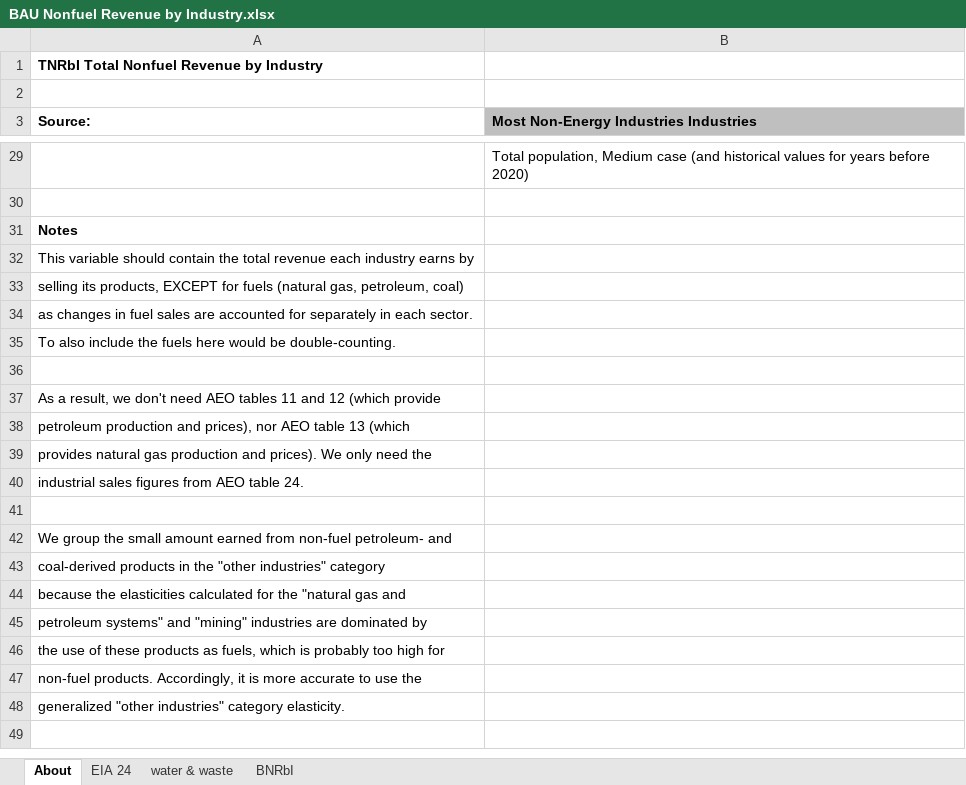
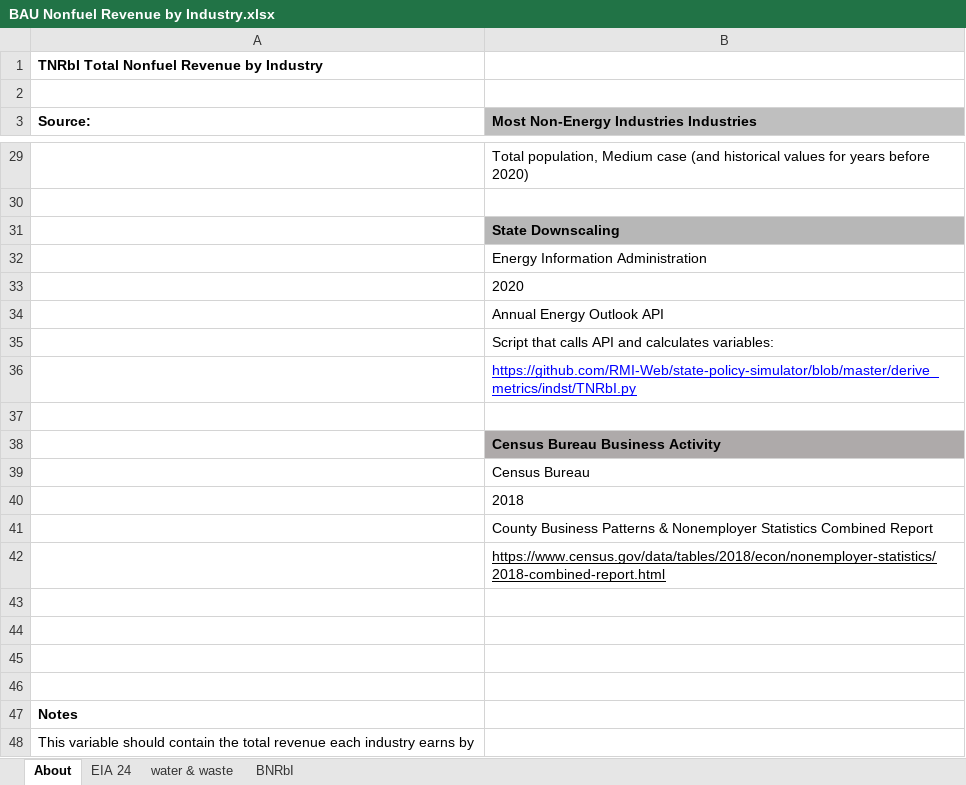
Before and after one commit to EnergyInnovation/eps-virginia, an Excel workbook: InputData/indst/BNRbI/BAU Nonfuel Revenue by Industry.xlsx, sheet About, drawn as a sheet; only a part is shown, gaps mark what is left out; the shorter side is filled out with more unchanged rows; values as stored, in another font and other column widths than the file's, no borders; the diff covers the shown part only; the diff names each change by its address in the sheet, - before the commit and + after, or states it on an @@ line.

```diff
--- a/InputData/indst/BNRbI/BAU Nonfuel Revenue by Industry.xlsx (sheet About)
+++ b/InputData/indst/BNRbI/BAU Nonfuel Revenue by Industry.xlsx (sheet About)
+row 31:  | State Downscaling
+row 32:  | Energy Information Administration
+row 33:  | 2020
+row 34:  | Annual Energy Outlook API
+row 35:  | Script that calls API and calculates variables:
+row 36:  | https://github.com/RMI-Web/state-policy-simulator/blob/master/derive_metrics/indst/TNRbI.py
+row 37: (empty)
+row 38:  | Census Bureau Business Activity
+row 39:  | Census Bureau
+row 40:  | 2018
+row 41:  | County Business Patterns & Nonemployer Statistics Combined Report
+row 42:  | https://www.census.gov/data/tables/2018/econ/nonemployer-statistics/2018-combined-report.html
+row 43: (empty)
+row 44: (empty)
+row 45: (empty)
+row 46: (empty)
```
Also changed, not shown: 4 added rows and 1 edited cell elsewhere in this sheet, sheet water & waste, sheet BNRbI, 1 other file.
